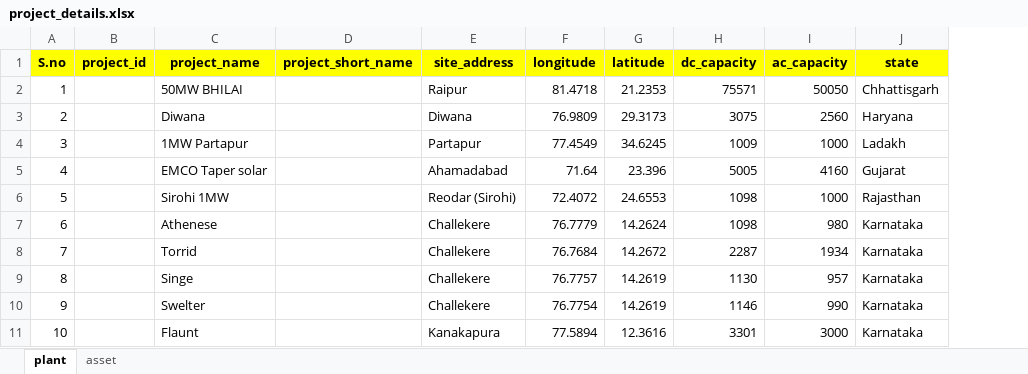
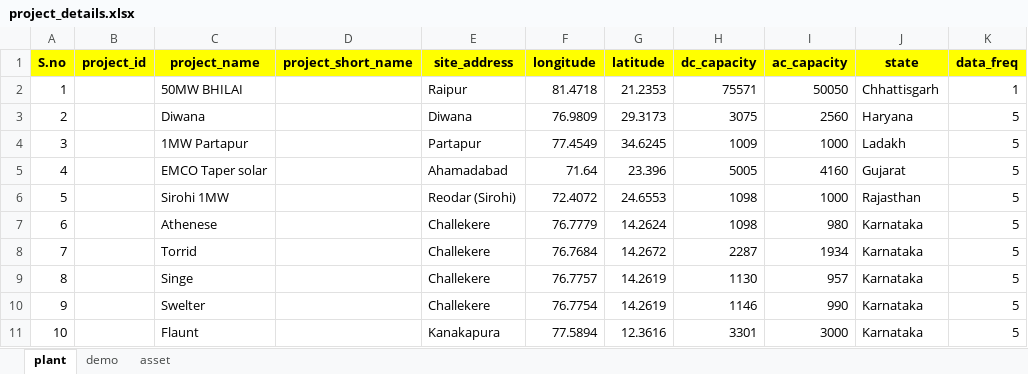
Before and after one commit to Bikash2319/GERP, an Excel workbook: project_details.xlsx, sheet plant, drawn as a sheet; only a part is shown; values as stored, in another font and other column widths than the file's, no borders; the diff names each change by its address in the sheet, - before the commit and + after, or states it on an @@ line.

```diff
--- a/project_details.xlsx (sheet plant)
+++ b/project_details.xlsx (sheet plant)
+sheet tab: demo
+column K (data_freq), rows 2-11: 1 | 5 | 5 | 5 | 5 | 5 | 5 | 5 | 5 | 5
```
Also changed, not shown: 4 other files.
